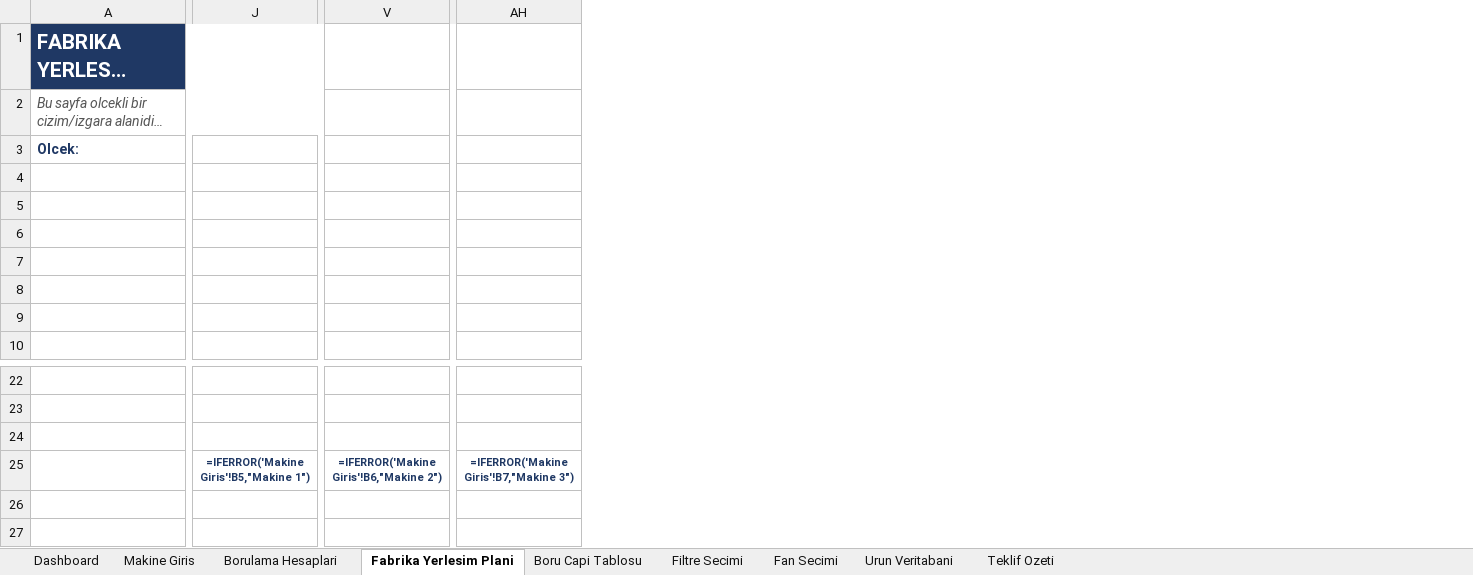
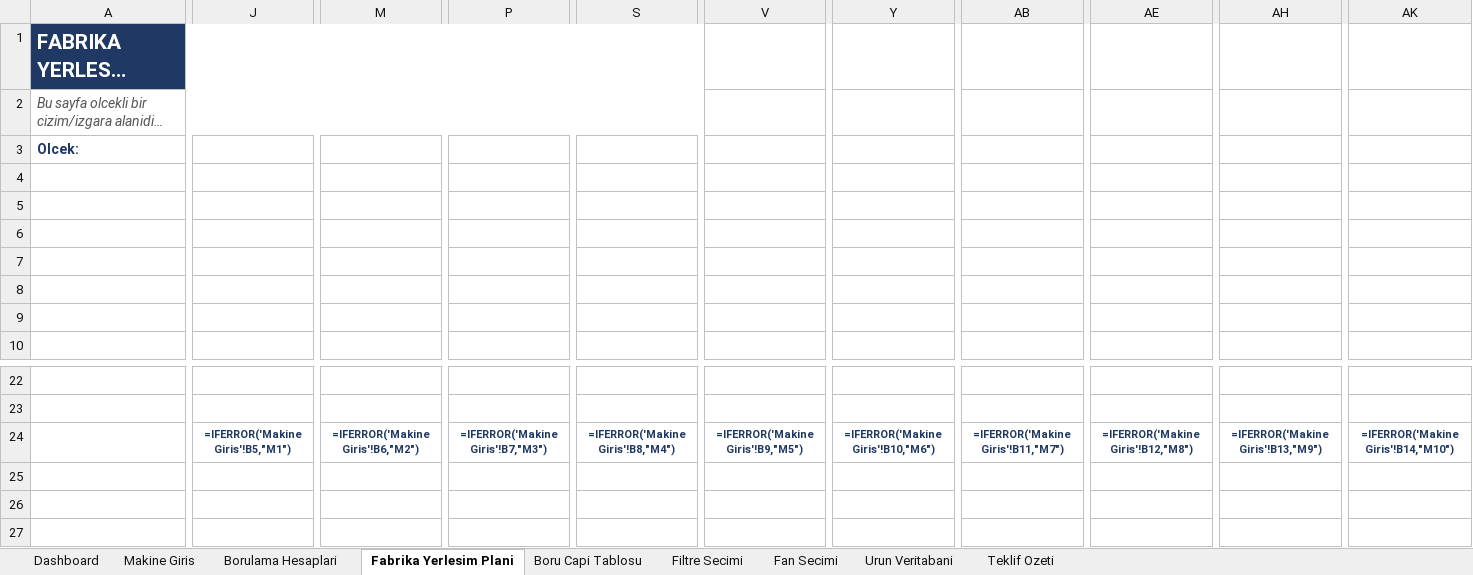
Before and after one commit to sertantoktas-ui/St, an Excel workbook: dust_collection_tool.xlsx, sheet Fabrika Yerlesim Plani, drawn as a sheet; only a part is shown, gaps mark what is left out; long unchanged cells end in …; values as stored, in another font and other column widths than the file's, no borders; formulas without a stored value are shown as written; charts and pictures not drawn; removed rows and columns are numbered as before the commit, all else as after; rows hold the shown columns only; the diff covers the shown part only; the diff names each change by its address in the sheet, - before the commit and + after, or states it on an @@ line.

```diff
--- a/dust_collection_tool.xlsx (sheet Fabrika Yerlesim Plani)
+++ b/dust_collection_tool.xlsx (sheet Fabrika Yerlesim Plani)
-column J, row 25: =IFERROR('Makine Giris'!B5,"Makine 1")
+column J, row 24: =IFERROR('Makine Giris'!B5,"M1")
+column M, row 24: =IFERROR('Makine Giris'!B6,"M2")
+column P, row 24: =IFERROR('Makine Giris'!B7,"M3")
+column S, row 24: =IFERROR('Makine Giris'!B8,"M4")
-column V, row 25: =IFERROR('Makine Giris'!B6,"Makine 2")
+column V, row 24: =IFERROR('Makine Giris'!B9,"M5")
+column Y, row 24: =IFERROR('Makine Giris'!B10,"M6")
+column AB, row 24: =IFERROR('Makine Giris'!B11,"M7")
+column AE, row 24: =IFERROR('Makine Giris'!B12,"M8")
-column AH, row 25: =IFERROR('Makine Giris'!B7,"Makine 3")
+column AH, row 24: =IFERROR('Makine Giris'!B13,"M9")
+column AK, row 24: =IFERROR('Makine Giris'!B14,"M10")
-row 24: (empty)
+row 24:  | =IFERROR('Makine Giris'!B5,"M1") | =IFERROR('Makine Giris'!B6,"M2") | =IFERROR('Makine Giris'!B7,"M3") | =IFERROR('Makine Giris'!B8,"M4") | =IFERROR('Makine Giris'!B9,"M5") | =IFERROR('Makine Giris'!B10,"M6") | =IFERROR('Makine Giris'!B11,"M7") | =IFERROR('Makine Giris'!B12,"M8") | =IFERROR('Makine Giris'!B13,"M9") | =IFERROR('Makine Giris'!B14,"M10")
-row 25:  | =IFERROR('Makine Giris'!B5,"Makine 1") | =IFERROR('Makine Giris'!B6,"Makine 2") | =IFERROR('Makine Giris'!B7,"Makine 3")
+row 25: (empty)
```
Also changed, not shown: 34 added columns and 10 removed columns elsewhere in this sheet, charts or pictures, 1 other file.
